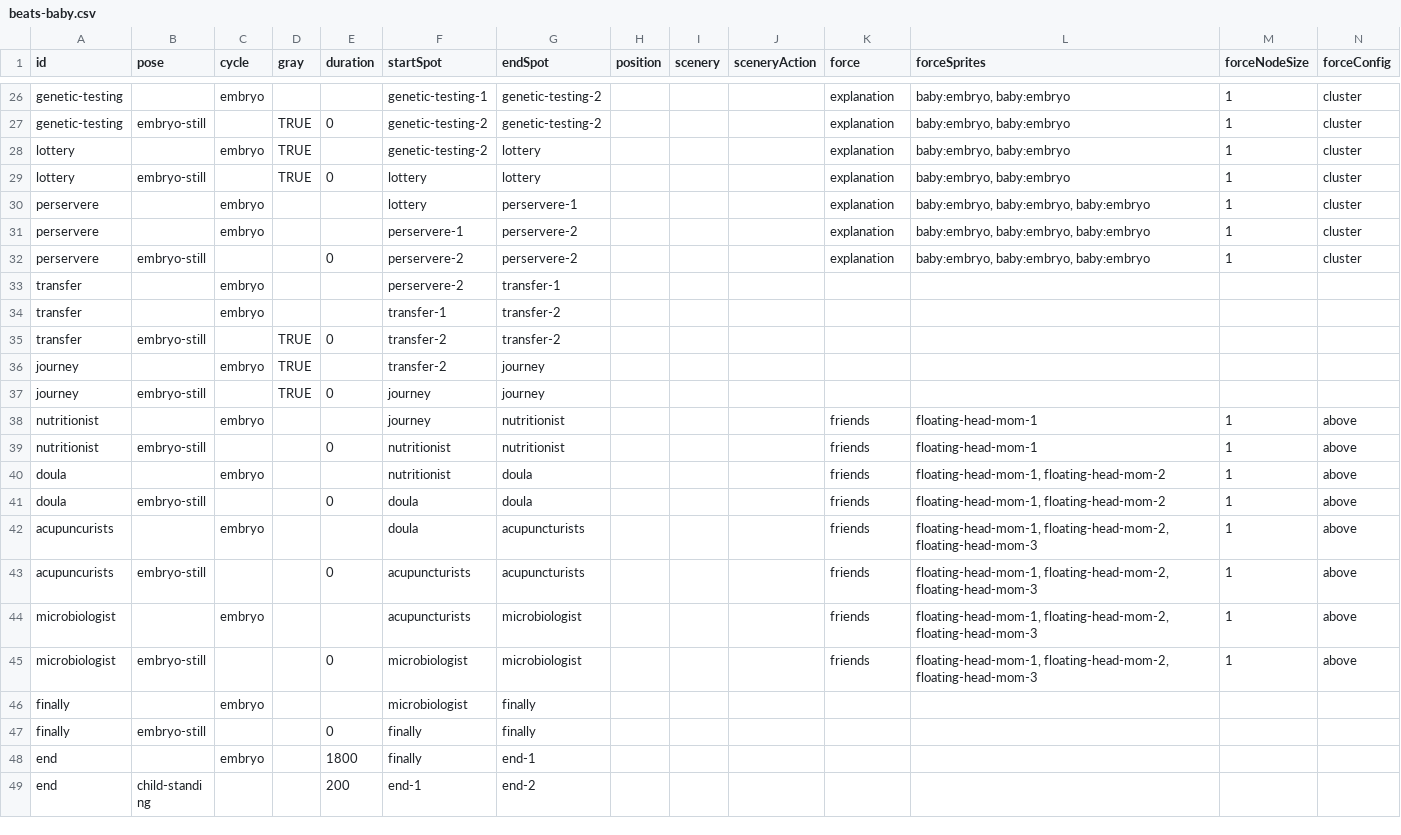
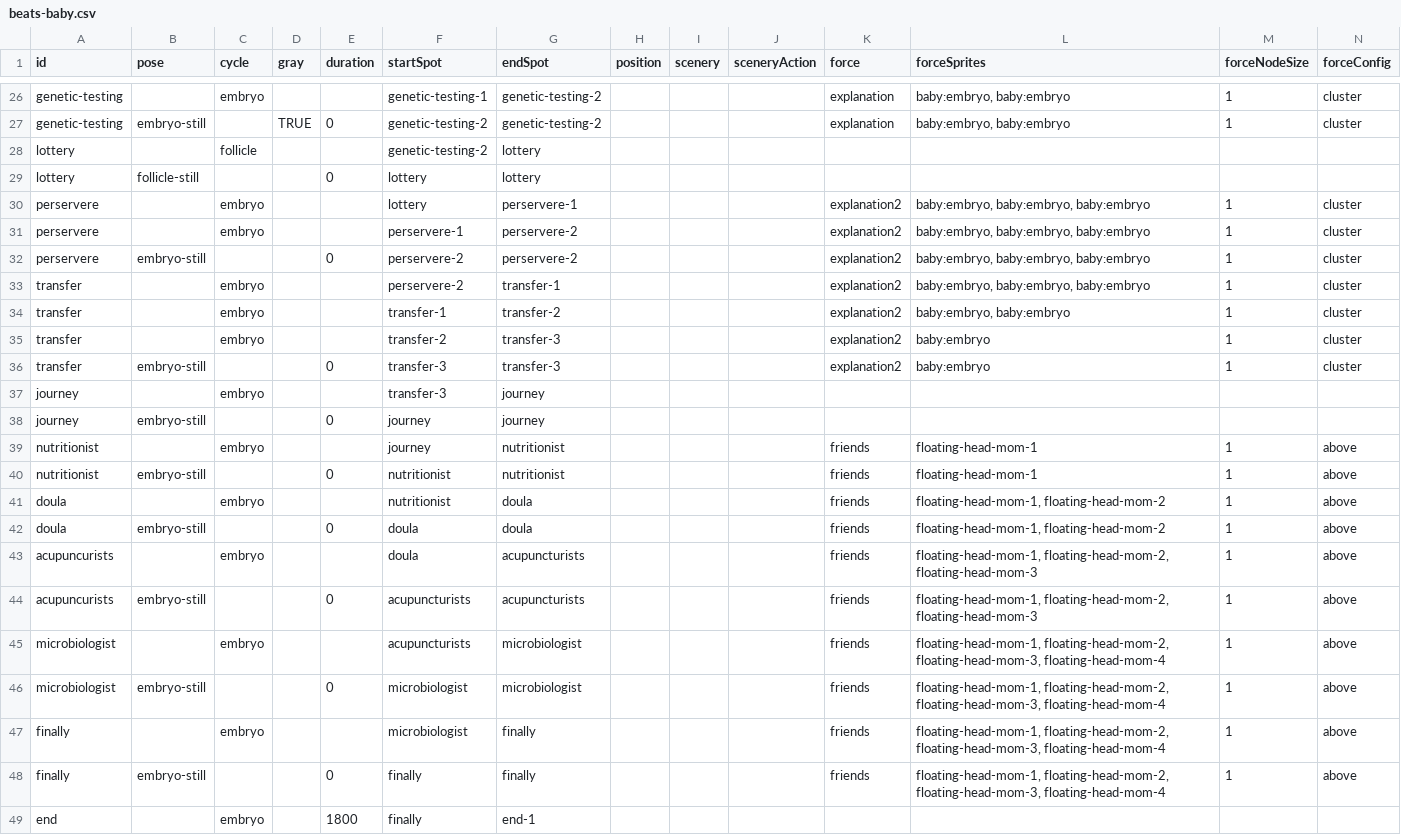
Before and after one commit to the-pudding/ivf, a CSV file: src/data/beats-baby.csv, drawn as a sheet; only a part is shown, gaps mark what is left out; the shorter side is filled out with more unchanged rows.

```diff
--- a/src/data/beats-baby.csv
+++ b/src/data/beats-baby.csv
@@ -27,12 +27,13 @@ genetic-testing,,embryo,,,genetic-testing-1,genetic-testing-2,,,,explanation,"ba
 genetic-testing,embryo-still,,TRUE,0,genetic-testing-2,genetic-testing-2,,,,explanation,"baby:embryo, baby:embryo",1,cluster
-lottery,,embryo,TRUE,,genetic-testing-2,lottery,,,,explanation,"baby:embryo, baby:embryo",1,cluster
-lottery,embryo-still,,TRUE,0,lottery,lottery,,,,explanation,"baby:embryo, baby:embryo",1,cluster
-perservere,,embryo,,,lottery,perservere-1,,,,explanation,"baby:embryo, baby:embryo, baby:embryo",1,cluster
-perservere,,embryo,,,perservere-1,perservere-2,,,,explanation,"baby:embryo, baby:embryo, baby:embryo",1,cluster
-perservere,embryo-still,,,0,perservere-2,perservere-2,,,,explanation,"baby:embryo, baby:embryo, baby:embryo",1,cluster
-transfer,,embryo,,,perservere-2,transfer-1,,,,,,,
-transfer,,embryo,,,transfer-1,transfer-2,,,,,,,
-transfer,embryo-still,,TRUE,0,transfer-2,transfer-2,,,,,,,
-journey,,embryo,TRUE,,transfer-2,journey,,,,,,,
-journey,embryo-still,,TRUE,0,journey,journey,,,,,,,
+lottery,,follicle,,,genetic-testing-2,lottery,,,,,,,
+lottery,follicle-still,,,0,lottery,lottery,,,,,,,
+perservere,,embryo,,,lottery,perservere-1,,,,explanation2,"baby:embryo, baby:embryo, baby:embryo",1,cluster
+perservere,,embryo,,,perservere-1,perservere-2,,,,explanation2,"baby:embryo, baby:embryo, baby:embryo",1,cluster
+perservere,embryo-still,,,0,perservere-2,perservere-2,,,,explanation2,"baby:embryo, baby:embryo, baby:embryo",1,cluster
+transfer,,embryo,,,perservere-2,transfer-1,,,,explanation2,"baby:embryo, baby:embryo, baby:embryo",1,cluster
+transfer,,embryo,,,transfer-1,transfer-2,,,,explanation2,"baby:embryo, baby:embryo",1,cluster
+transfer,,embryo,,,transfer-2,transfer-3,,,,explanation2,baby:embryo,1,cluster
+transfer,embryo-still,,,0,transfer-3,transfer-3,,,,explanation2,baby:embryo,1,cluster
+journey,,embryo,,,transfer-3,journey,,,,,,,
+journey,embryo-still,,,0,journey,journey,,,,,,,
 nutritionist,,embryo,,,journey,nutritionist,,,,friends,floating-head-mom-1,1,above
@@ -43,6 +44,6 @@ acupuncurists,,embryo,,,doula,acupuncturists,,,,friends,"floating-head-mom-1, fl
 acupuncurists,embryo-still,,,0,acupuncturists,acupuncturists,,,,friends,"floating-head-mom-1, floating-head-mom-2, floating-head-mom-3",1,above
-microbiologist,,embryo,,,acupuncturists,microbiologist,,,,friends,"floating-head-mom-1, floating-head-mom-2, floating-head-mom-3",1,above
-microbiologist,embryo-still,,,0,microbiologist,microbiologist,,,,friends,"floating-head-mom-1, floating-head-mom-2, floating-head-mom-3",1,above
-finally,,embryo,,,microbiologist,finally,,,,,,,
-finally,embryo-still,,,0,finally,finally,,,,,,,
+microbiologist,,embryo,,,acupuncturists,microbiologist,,,,friends,"floating-head-mom-1, floating-head-mom-2, floating-head-mom-3, floating-head-mom-4",1,above
+microbiologist,embryo-still,,,0,microbiologist,microbiologist,,,,friends,"floating-head-mom-1, floating-head-mom-2, floating-head-mom-3, floating-head-mom-4",1,above
+finally,,embryo,,,microbiologist,finally,,,,friends,"floating-head-mom-1, floating-head-mom-2, floating-head-mom-3, floating-head-mom-4",1,above
+finally,embryo-still,,,0,finally,finally,,,,friends,"floating-head-mom-1, floating-head-mom-2, floating-head-mom-3, floating-head-mom-4",1,above
 end,,embryo,,1800,finally,end-1,,,,,,,
```
Also changed, not shown: src/data/beats-mom.csv, 4 other files.
